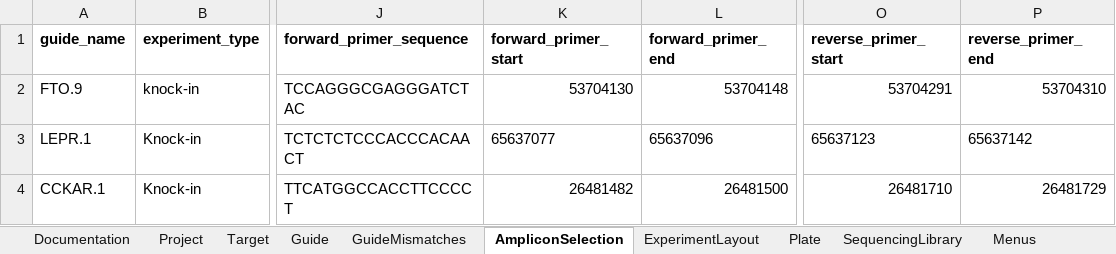
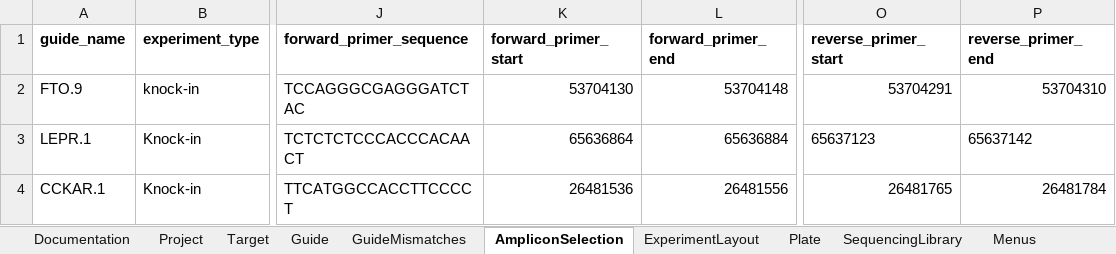
Before and after one commit to alanwilter/GenEditID, an Excel workbook: data/GEP00010/GEP00010.xlsx, sheet AmpliconSelection, drawn as a sheet; only a part is shown, gaps mark what is left out; values as stored, in another font and other column widths than the file's, no borders; the diff names each change by its address in the sheet, - before the commit and + after, or states it on an @@ line.

Commit message:
update primer locations for GEP00010

```diff
--- a/data/GEP00010/GEP00010.xlsx (sheet AmpliconSelection)
+++ b/data/GEP00010/GEP00010.xlsx (sheet AmpliconSelection)
-K3 (forward_primer_start): 65637077
+K3 (forward_primer_start): 65636864
-L3 (forward_primer_end): 65637096
+L3 (forward_primer_end): 65636884
-K4 (forward_primer_start): 26481482
+K4 (forward_primer_start): 26481536
-L4 (forward_primer_end): 26481500
+L4 (forward_primer_end): 26481556
-O4 (reverse_primer_start): 26481710
+O4 (reverse_primer_start): 26481765
-P4 (reverse_primer_end): 26481729
+P4 (reverse_primer_end): 26481784
```
